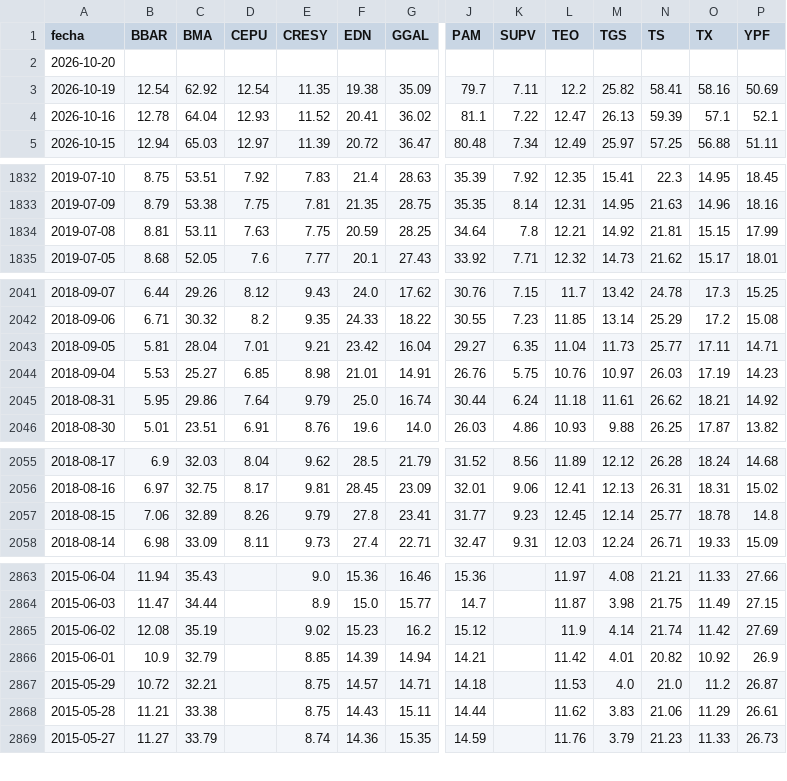
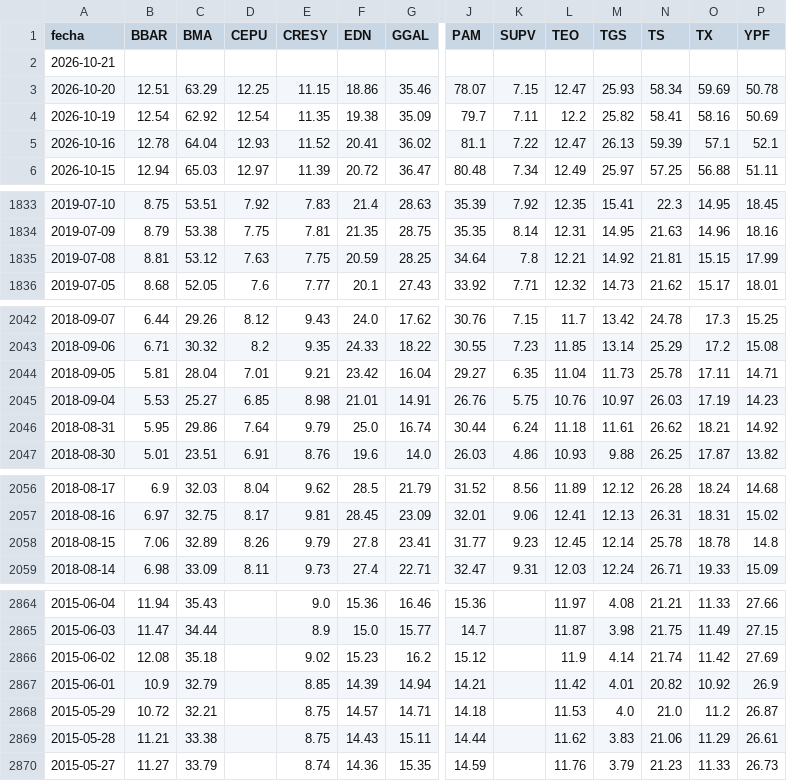
Before and after one commit to jesusrobles824/Automatizacion-descarga-bases-de-datos-Python, a CSV file: ADRs_Precios.csv, drawn as a sheet; only a part is shown, gaps mark what is left out; addresses are those after the commit; rows hold the shown columns only; the diff covers the shown part only; the diff names each change by its address in the sheet, - before the commit and + after, or states it on an @@ line.

```diff
--- a/ADRs_Precios.csv
+++ b/ADRs_Precios.csv
-A2 (fecha): 2026-10-20
+A2 (fecha): 2026-10-21
+row 3: 2026-10-20 | 12.51 | 63.29 | 12.25 | 11.15 | 18.86 | 35.46 | 78.07 | 7.15 | 12.47 | 25.93 | 58.34 | 59.69 | 50.78
-C1835 (BMA): 53.11
+C1835 (BMA): 53.12
-N2044 (TS): 25.77
+N2044 (TS): 25.78
-N2058 (TS): 25.77
+N2058 (TS): 25.78
-C2866 (BMA): 35.19
+C2866 (BMA): 35.18
```
Also changed, not shown: 2 edited cells elsewhere in this file, ADRs_variacion_porcentual_diaria.csv, Principales_Tasas_de_Interés_de_Mercado.csv, 7 other files.
